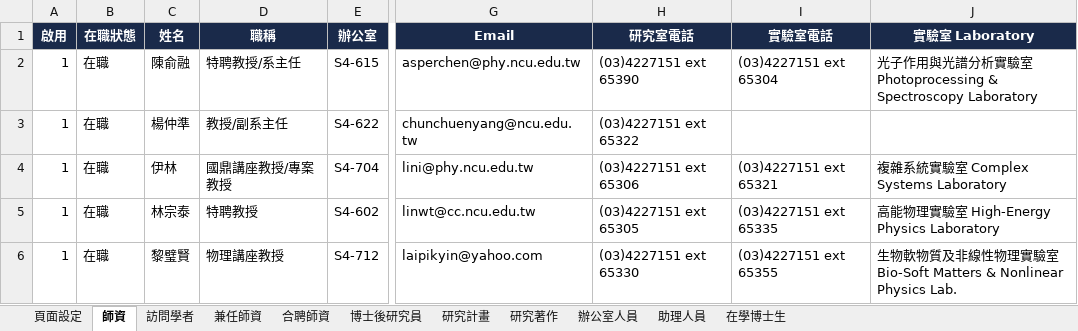
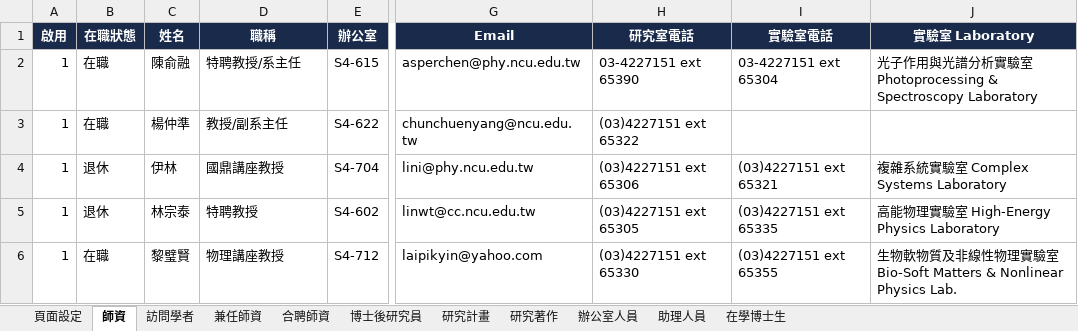
Before and after one commit to ncuphysics1986/phys.ncu.test, an Excel workbook: faculty.xlsx, sheet 師資, drawn as a sheet; only a part is shown, gaps mark what is left out; values as stored, in another font and other column widths than the file's, no borders; the diff covers the shown part only; the diff names each change by its address in the sheet, - before the commit and + after, or states it on an @@ line.

```diff
--- a/faculty.xlsx (sheet 師資)
+++ b/faculty.xlsx (sheet 師資)
-H2 (研究室電話): (03)4227151 ext 65390
+H2 (研究室電話): 03-4227151 ext 65390
-I2 (實驗室電話): (03)4227151 ext 65304
+I2 (實驗室電話): 03-4227151 ext 65304
-B4:B5 (在職狀態): 在職
+B4:B5 (在職狀態): 退休
-D4 (職稱): 國鼎講座教授/專案教授
+D4 (職稱): 國鼎講座教授
```
Also changed, not shown: 1 added row and 17 edited cells elsewhere in this sheet, sheet 助理人員, sheet 博士後研究員, sheet 兼任師資, sheet 訪問學者, emi.xlsx, highschool.xlsx, 4 other files.
